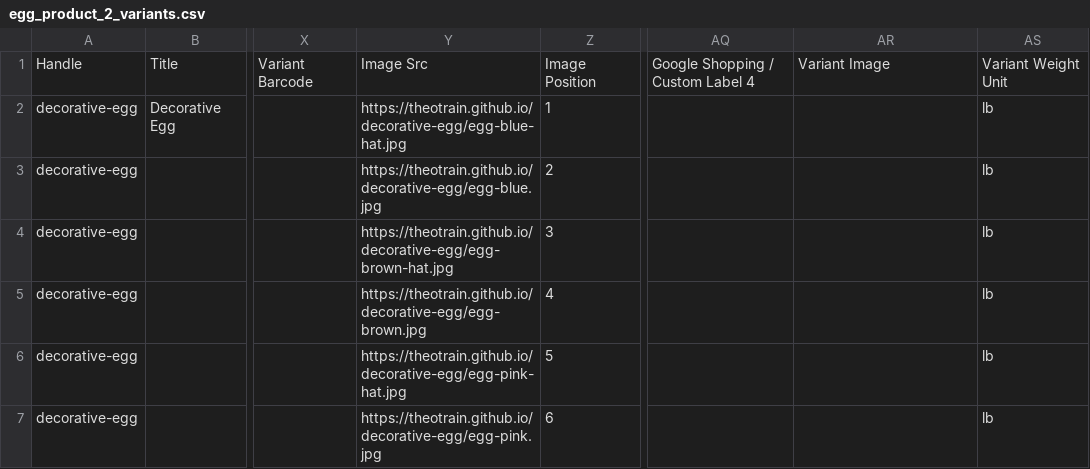
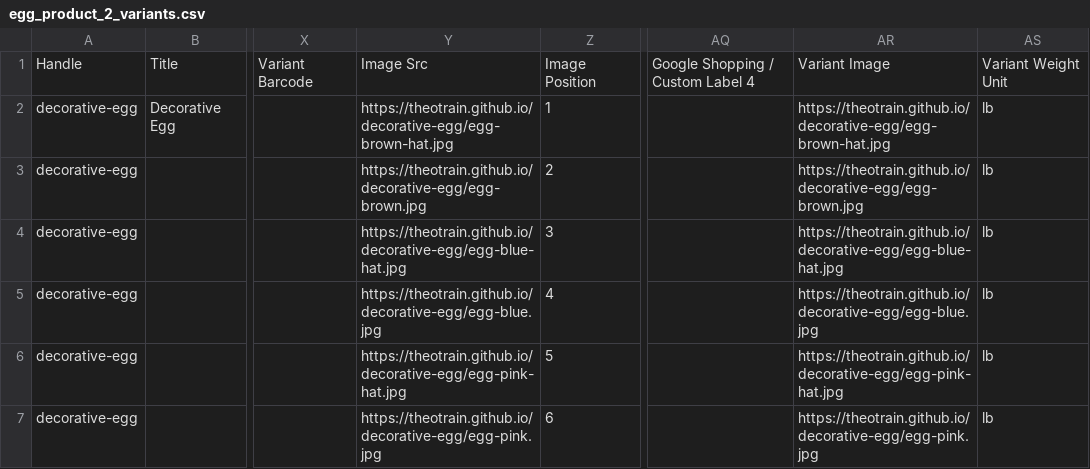
Before and after one commit to theotrain/decorative-egg, a CSV file: csv/egg_product_2_variants.csv, drawn as a sheet; only a part is shown, gaps mark what is left out; the diff names each change by its address in the sheet, - before the commit and + after, or states it on an @@ line.

Commit message:
update csv

```diff
--- a/csv/egg_product_2_variants.csv
+++ b/csv/egg_product_2_variants.csv
-Y2: https://theotrain.github.io/decorative-egg/egg-blue-hat.jpg
+Y2: https://theotrain.github.io/decorative-egg/egg-brown-hat.jpg
-AR2: (empty)
+AR2: https://theotrain.github.io/decorative-egg/egg-brown-hat.jpg
-Y3: https://theotrain.github.io/decorative-egg/egg-blue.jpg
+Y3: https://theotrain.github.io/decorative-egg/egg-brown.jpg
-AR3: (empty)
+AR3: https://theotrain.github.io/decorative-egg/egg-brown.jpg
-Y4: https://theotrain.github.io/decorative-egg/egg-brown-hat.jpg
+Y4: https://theotrain.github.io/decorative-egg/egg-blue-hat.jpg
-AR4: (empty)
+AR4: https://theotrain.github.io/decorative-egg/egg-blue-hat.jpg
-Y5: https://theotrain.github.io/decorative-egg/egg-brown.jpg
+Y5: https://theotrain.github.io/decorative-egg/egg-blue.jpg
-AR5: (empty)
+AR5: https://theotrain.github.io/decorative-egg/egg-blue.jpg
-AR6: (empty)
+AR6: https://theotrain.github.io/decorative-egg/egg-pink-hat.jpg
-AR7: (empty)
+AR7: https://theotrain.github.io/decorative-egg/egg-pink.jpg
```
